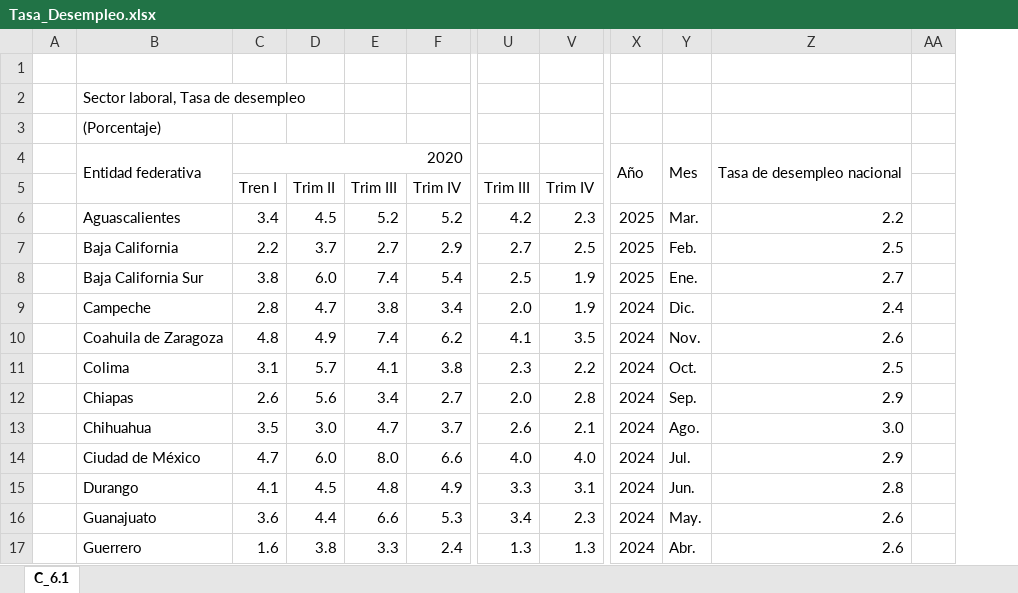
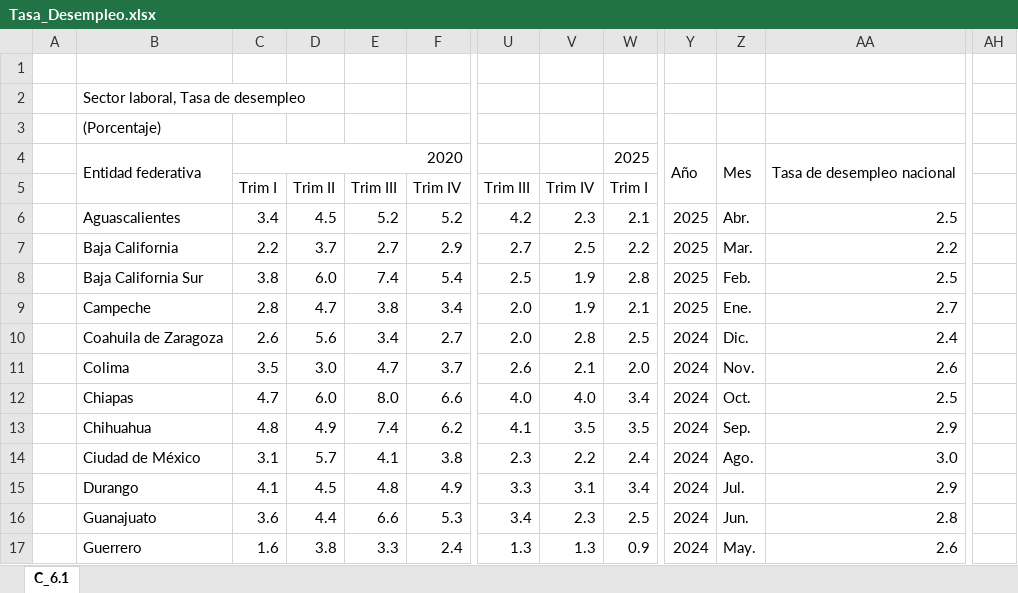
Before and after one commit to NeczarLopez/TI_Estadistica_Mensual_SICT, an Excel workbook: Tasa_Desempleo.xlsx, sheet C_6.1, drawn as a sheet; only a part is shown, gaps mark what is left out; values as stored, in another font and other column widths than the file's, no cell formats; removed rows and columns are numbered as before the commit, all else as after; rows hold the shown columns only; the diff covers the shown part only; the diff names each change by its address in the sheet, - before the commit and + after, or states it on an @@ line.

```diff
--- a/Tasa_Desempleo.xlsx (sheet C_6.1)
+++ b/Tasa_Desempleo.xlsx (sheet C_6.1)
+column W, rows 4-12: 2025 | Trim I | 2.1 | 2.2 | 2.8 | 2.1 | 2.5 | 2.0 | 3.4; rows 15-17: 3.4 | 2.5 | 0.9
-column AA, empty
+column AH, empty
-C5: Tren I
+C5: Trim I
-Z6: Mar.
+Z6: Abr.
-AA6: 2.2
+AA6: 2.5
-Z7: Feb.
+Z7: Mar.
-AA7: 2.5
+AA7: 2.2
-Z8: Ene.
+Z8: Feb.
-AA8: 2.7
+AA8: 2.5
-Y9: 2024
+Y9: 2025
-Z9: Dic.
+Z9: Ene.
-AA9: 2.4
+AA9: 2.7
-row 10:  | Coahuila de Zaragoza | 4.8 | 4.9 | 7.4 | 6.2 | 4.1 | 3.5 | 2024 | Nov. | 2.6
-row 11:  | Colima | 3.1 | 5.7 | 4.1 | 3.8 | 2.3 | 2.2 | 2024 | Oct. | 2.5
-B10: Chiapas
+B10: Coahuila de Zaragoza
-Z10: Sep.
+Z10: Dic.
-AA10: 2.9
+AA10: 2.4
-B11: Chihuahua
+B11: Colima
-Z11: Ago.
+Z11: Nov.
-AA11: 3.0
+AA11: 2.6
-B12: Ciudad de México
+B12: Chiapas
-Z12: Jul.
+Z12: Oct.
-AA12: 2.9
+AA12: 2.5
+row 13:  | Chihuahua | 4.8 | 4.9 | 7.4 | 6.2 | 4.1 | 3.5 | 3.5 | 2024 | Sep. | 2.9
+row 14:  | Ciudad de México | 3.1 | 5.7 | 4.1 | 3.8 | 2.3 | 2.2 | 2.4 | 2024 | Ago. | 3.0
-Z15: Jun.
+Z15: Jul.
-AA15: 2.8
+AA15: 2.9
-Z16: May.
+Z16: Jun.
-AA16: 2.6
+AA16: 2.8
-Z17: Abr.
+Z17: May.
```
Also changed, not shown: 14 edited cells elsewhere in this sheet, cell formats, Acc_fijos_por_edo.xlsx, Ind_Int_EEUU.xlsx, 42 other files.
